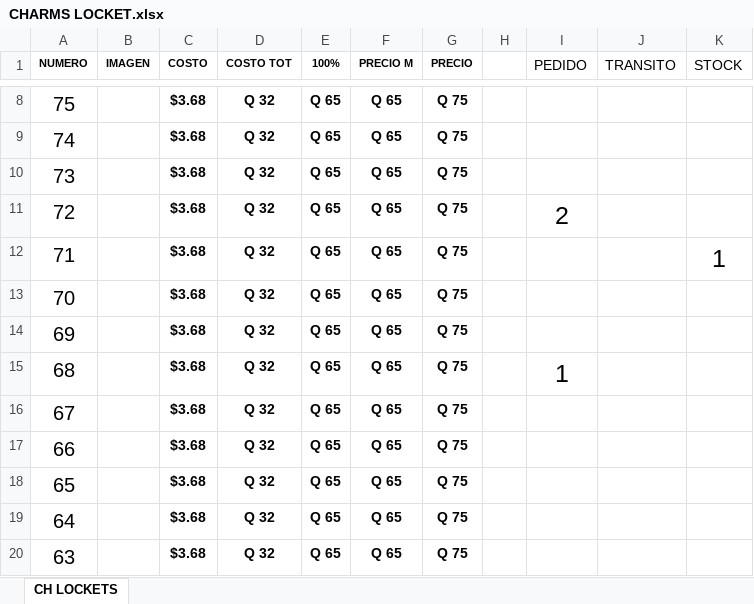
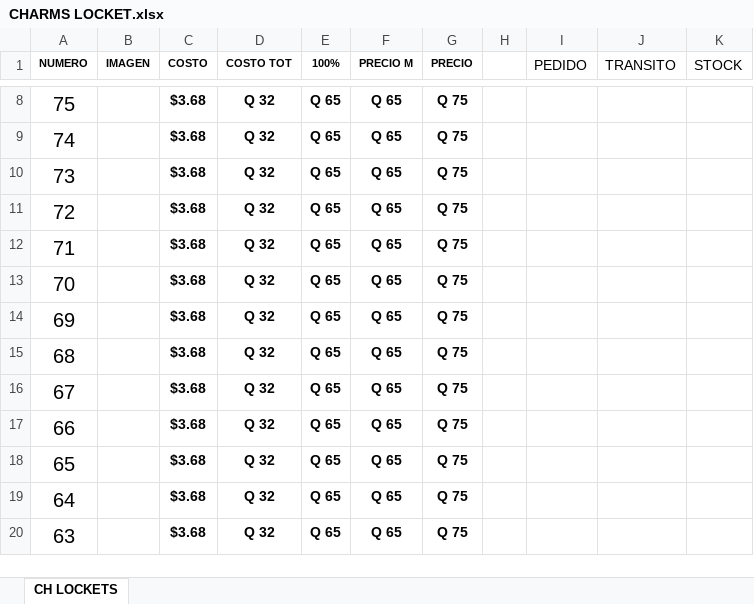
Before and after one commit to ImportGT/catalogo, an Excel workbook: CHARMS LOCKET.xlsx, sheet CH LOCKETS, drawn as a sheet; only a part is shown, gaps mark what is left out; values as stored, in another font and other column widths than the file's, no borders; charts and pictures not drawn; the diff names each change by its address in the sheet, - before the commit and + after, or states it on an @@ line.

```diff
--- a/CHARMS LOCKET.xlsx (sheet CH LOCKETS)
+++ b/CHARMS LOCKET.xlsx (sheet CH LOCKETS)
-I11 (PEDIDO): 2
+I11 (PEDIDO): (empty)
-K12 (STOCK): 1
+K12 (STOCK): (empty)
-I15 (PEDIDO): 1
+I15 (PEDIDO): (empty)
```
Also changed, not shown: CHARMS ACCESORIOS ME.xlsx, CHARMS CADENAS DE SEGURIDAD.xlsx, 43 other files.
